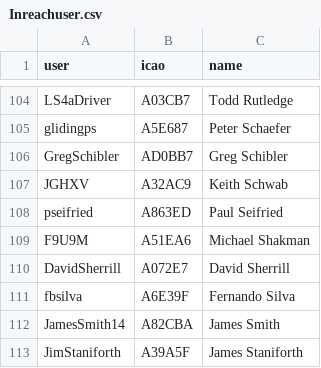
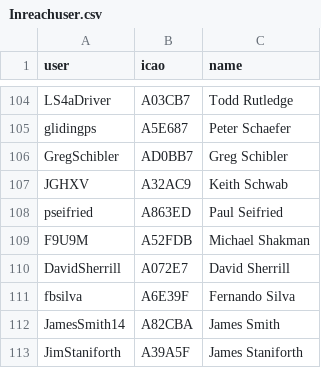
Before and after one commit to DavisChappins/InreachToOGN, a CSV file: Inreachuser.csv, drawn as a sheet; only a part is shown, gaps mark what is left out.

Commit message:
Update Inreachuser.csv

```diff
--- a/Inreachuser.csv
+++ b/Inreachuser.csv
@@ -108,3 +108,3 @@ JGHXV,A32AC9,Keith Schwab
 pseifried,A863ED,Paul Seifried
-F9U9M,A51EA6,Michael Shakman
+F9U9M,A52FDB,Michael Shakman
 DavidSherrill,A072E7,David Sherrill
```
